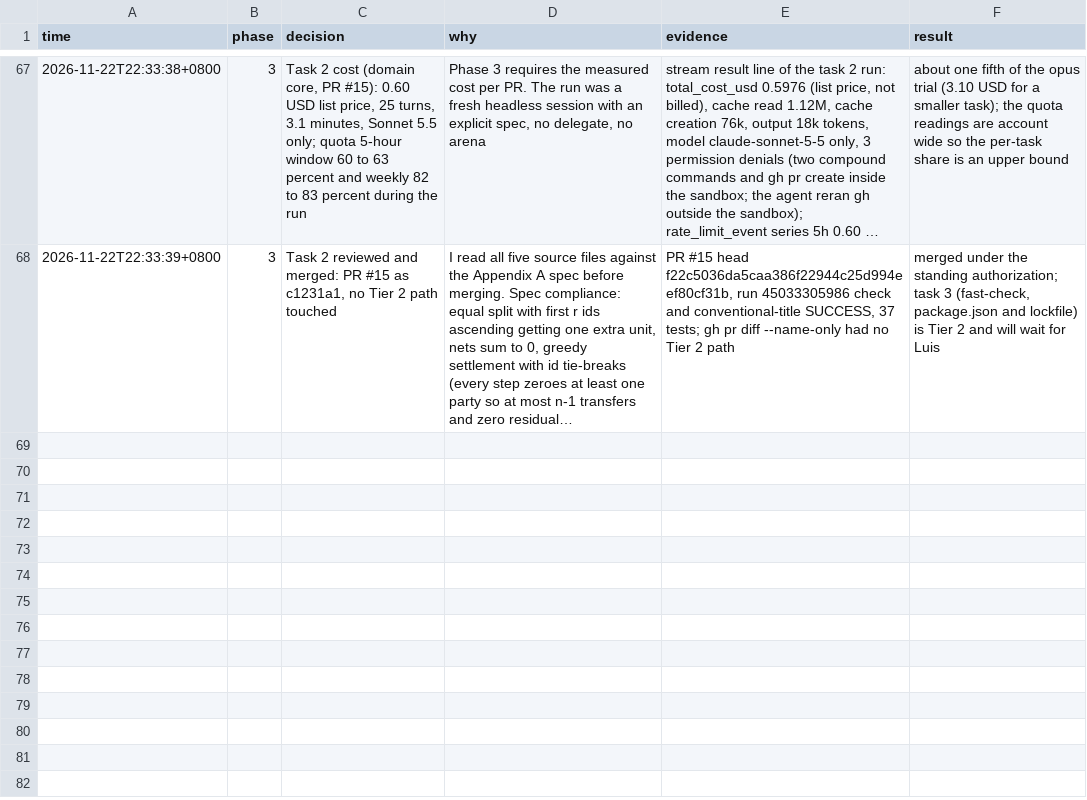
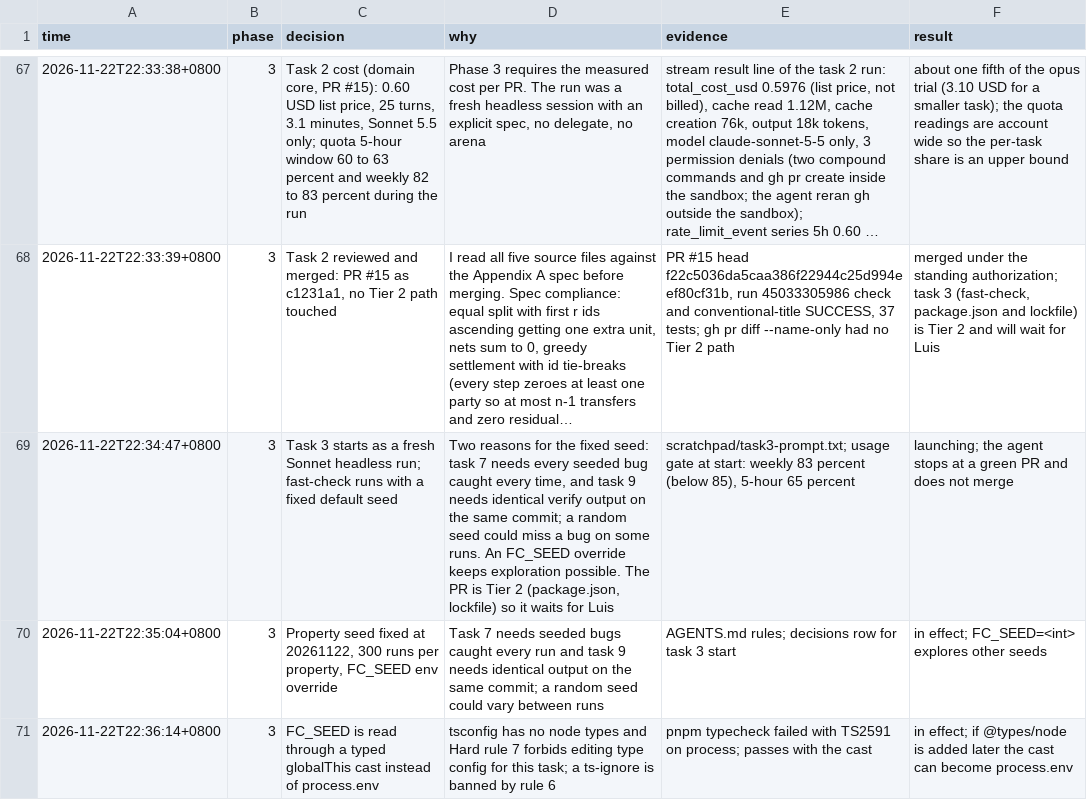
Before and after one commit to doppelgengar9837/tabsplit, a TSV file: docs/ai/decisions.tsv, drawn as a sheet; only a part is shown, gaps mark what is left out; long unchanged cells end in …; the diff names each change by its address in the sheet, - before the commit and + after, or states it on an @@ line.

```diff
--- a/docs/ai/decisions.tsv
+++ b/docs/ai/decisions.tsv
+row 69: 2026-11-22T22:34:47+0800 | 3 | Task 3 starts as a fresh Sonnet headless run; fast-check runs with a fixed default seed | Two reasons for the fixed seed: task 7 needs every seeded bug caught every time, and task 9 needs identical verify output on the same commit; a random seed could miss a bug on some runs. An FC_SEED override keeps exploration possible. The PR is Tier 2 (package.json, lockfile) so it waits for Luis | scratchpad/task3-prompt.txt; usage gate at start: weekly 83 percent (below 85), 5-hour 65 percent | launching; the agent stops at a green PR and does not merge
+row 70: 2026-11-22T22:35:04+0800 | 3 | Property seed fixed at 20261122, 300 runs per property, FC_SEED env override | Task 7 needs seeded bugs caught every run and task 9 needs identical output on the same commit; a random seed could vary between runs | AGENTS.md rules; decisions row for task 3 start | in effect; FC_SEED=<int> explores other seeds
+row 71: 2026-11-22T22:36:14+0800 | 3 | FC_SEED is read through a typed globalThis cast instead of process.env | tsconfig has no node types and Hard rule 7 forbids editing type config for this task; a ts-ignore is banned by rule 6 | pnpm typecheck failed with TS2591 on process; passes with the cast | in effect; if @types/node is added later the cast can become process.env
```
Also changed, not shown: 3 other files.
